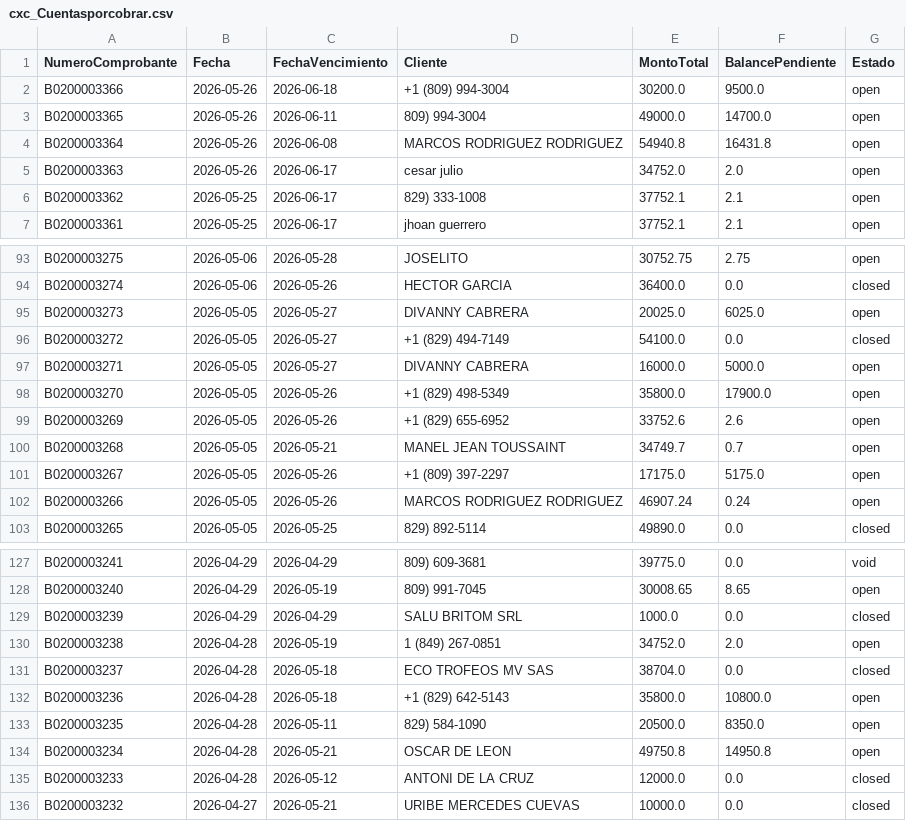
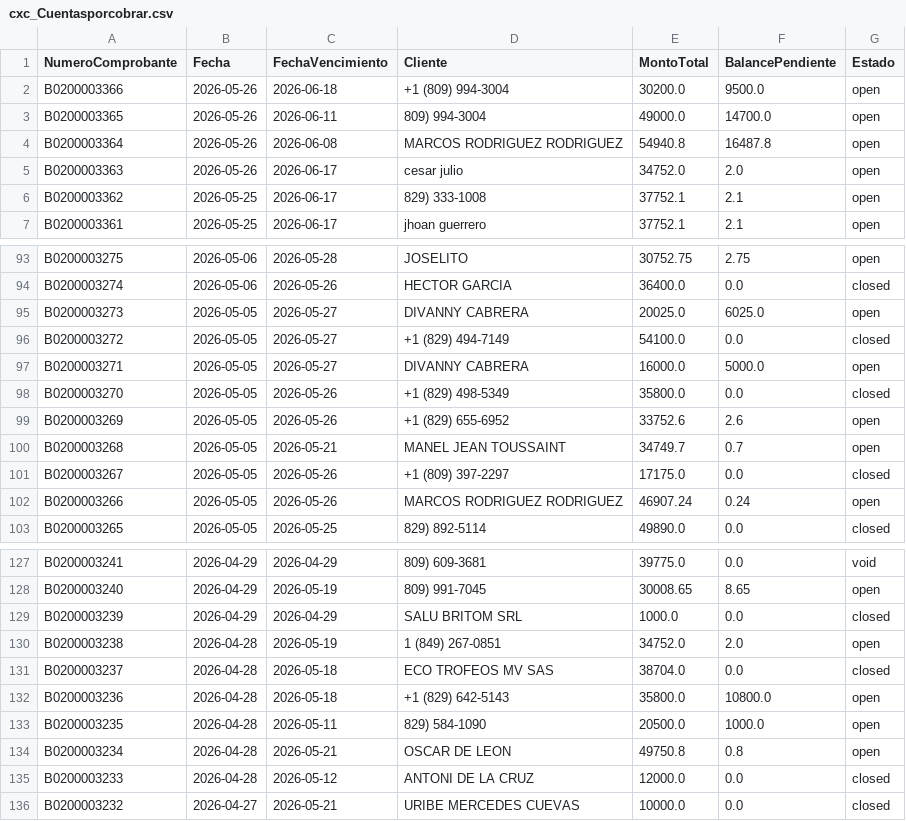
Before and after one commit to Osiris-14/reporte-cxc-alegra, a CSV file: cxc_Cuentasporcobrar.csv, drawn as a sheet; only a part is shown, gaps mark what is left out.

```diff
--- a/cxc_Cuentasporcobrar.csv
+++ b/cxc_Cuentasporcobrar.csv
@@ -3,3 +3,3 @@ B0200003366,2026-05-26,2026-06-18,+1 (809) 994-3004,30200.0,9500.0,open
 B0200003365,2026-05-26,2026-06-11,809) 994-3004,49000.0,14700.0,open
-B0200003364,2026-05-26,2026-06-08,MARCOS RODRIGUEZ RODRIGUEZ,54940.8,16431.8,open
+B0200003364,2026-05-26,2026-06-08,MARCOS RODRIGUEZ RODRIGUEZ,54940.8,16487.8,open
 B0200003363,2026-05-26,2026-06-17,cesar julio,34752.0,2.0,open
@@ -97,6 +97,6 @@ B0200003272,2026-05-05,2026-05-27,+1 (829) 494-7149,54100.0,0.0,closed
 B0200003271,2026-05-05,2026-05-27,DIVANNY CABRERA,16000.0,5000.0,open
-B0200003270,2026-05-05,2026-05-26,+1 (829) 498-5349,35800.0,17900.0,open
+B0200003270,2026-05-05,2026-05-26,+1 (829) 498-5349,35800.0,0.0,closed
 B0200003269,2026-05-05,2026-05-26,+1 (829) 655-6952,33752.6,2.6,open
 B0200003268,2026-05-05,2026-05-21,MANEL JEAN TOUSSAINT ,34749.7,0.7,open
-B0200003267,2026-05-05,2026-05-26,+1 (809) 397-2297,17175.0,5175.0,open
+B0200003267,2026-05-05,2026-05-26,+1 (809) 397-2297,17175.0,0.0,closed
 B0200003266,2026-05-05,2026-05-26,MARCOS RODRIGUEZ RODRIGUEZ,46907.24,0.24,open
@@ -132,4 +132,4 @@ B0200003237,2026-04-28,2026-05-18,ECO TROFEOS MV SAS,38704.0,0.0,closed
 B0200003236,2026-04-28,2026-05-18,+1 (829) 642-5143,35800.0,10800.0,open
-B0200003235,2026-04-28,2026-05-11,829) 584-1090,20500.0,8350.0,open
-B0200003234,2026-04-28,2026-05-21,OSCAR DE LEON,49750.8,14950.8,open
+B0200003235,2026-04-28,2026-05-11,829) 584-1090,20500.0,1000.0,open
+B0200003234,2026-04-28,2026-05-21,OSCAR DE LEON,49750.8,0.8,open
 B0200003233,2026-04-28,2026-05-12,ANTONI DE LA CRUZ ,12000.0,0.0,closed
```
